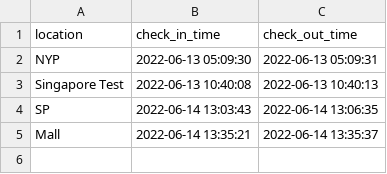
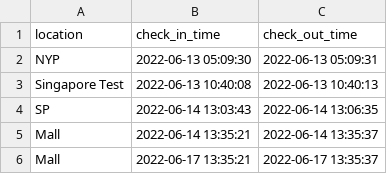
Before and after one commit to bountyao/grpc_cloud, a CSV file: storage/SafeEntryRecords/CSQAhycD7UsEPGQR9x6S.csv, drawn as a sheet.

Commit message:
Get affected locations

```diff
--- a/storage/SafeEntryRecords/CSQAhycD7UsEPGQR9x6S.csv
+++ b/storage/SafeEntryRecords/CSQAhycD7UsEPGQR9x6S.csv
@@ -5 +5,2 @@ SP,2022-06-14 13:03:43,2022-06-14 13:06:35
 Mall,2022-06-14 13:35:21,2022-06-14 13:35:37
+Mall,2022-06-17 13:35:21,2022-06-17 13:35:37
```
Also changed, not shown: 5 other files.
